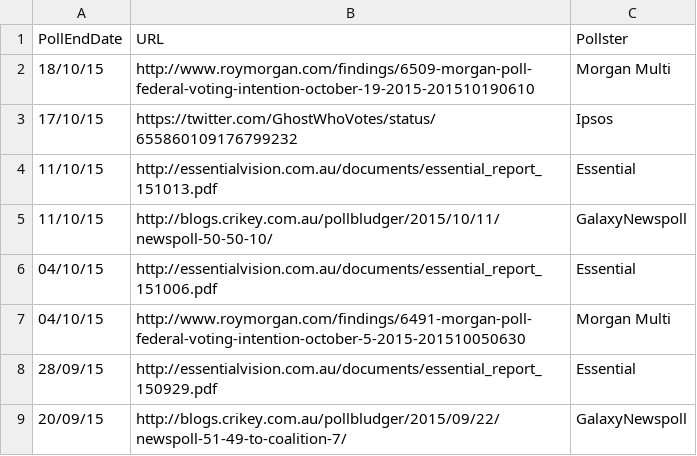
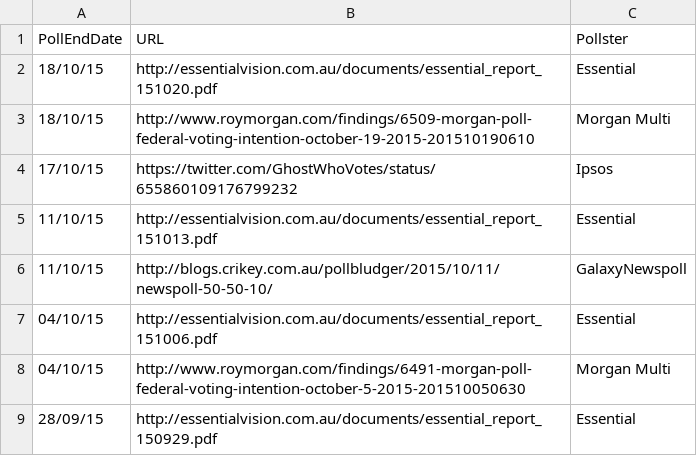
Before and after one commit to PhantomTrend/ptcode, a CSV file: PollingData/PollingURLs.csv, drawn as a sheet; only a part is shown; the shorter side is filled out with more unchanged rows.

Commit message:
Essential 20 Oct

```diff
--- a/PollingData/PollingURLs.csv
+++ b/PollingData/PollingURLs.csv
@@ -1,2 +1,3 @@
 PollEndDate,URL,Pollster
+18/10/15,http://essentialvision.com.au/documents/essential_report_151020.pdf,Essential
 18/10/15,http://www.roymorgan.com/findings/6509-morgan-poll-federal-voting-intention-october-19-2015-201510190610,Morgan Multi
```
Also changed, not shown: PollingData/National2ppData.csv, PollingData/NationalData.csv.
